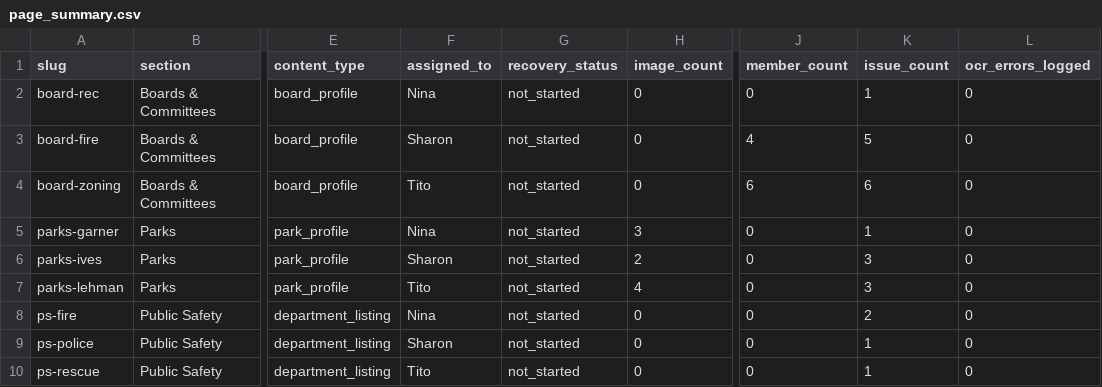
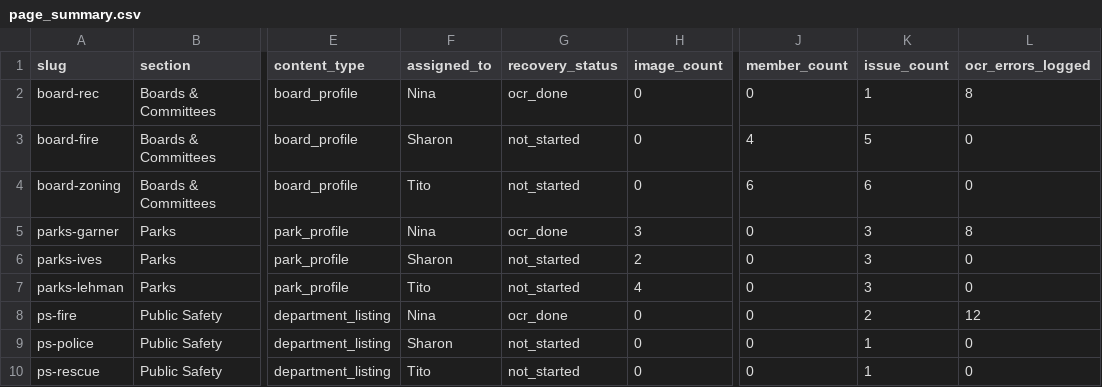
Before and after one commit to ninaorta/potsdam-website-audit, a CSV file: database/csv/page_summary.csv, drawn as a sheet; only a part is shown, gaps mark what is left out; the diff names each change by its address in the sheet, - before the commit and + after, or states it on an @@ line.

```diff
--- a/database/csv/page_summary.csv
+++ b/database/csv/page_summary.csv
-G2 (recovery_status): not_started
+G2 (recovery_status): ocr_done
-L2 (ocr_errors_logged): 0
+L2 (ocr_errors_logged): 8
-G5 (recovery_status): not_started
+G5 (recovery_status): ocr_done
-K5 (issue_count): 1
+K5 (issue_count): 3
-L5 (ocr_errors_logged): 0
+L5 (ocr_errors_logged): 8
-G8 (recovery_status): not_started
+G8 (recovery_status): ocr_done
-L8 (ocr_errors_logged): 0
+L8 (ocr_errors_logged): 12
```
Also changed, not shown: database/csv/issues.csv, database/csv/pages.csv, 8 other files.
